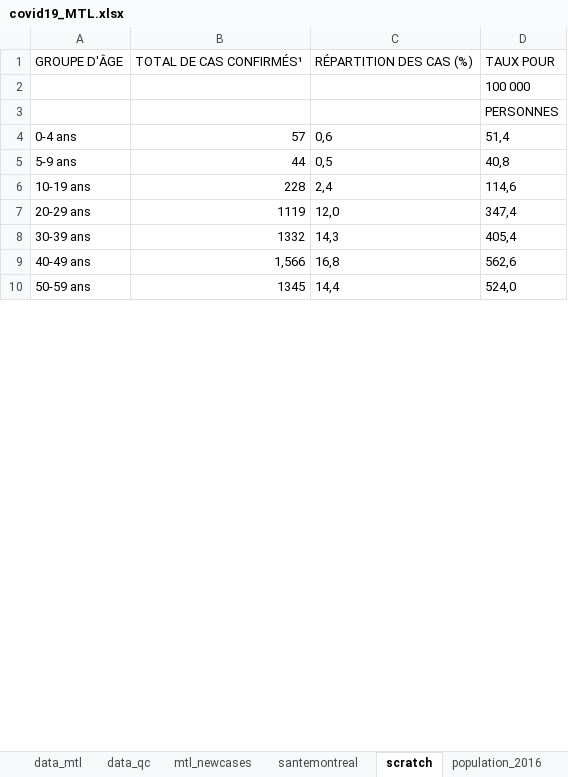
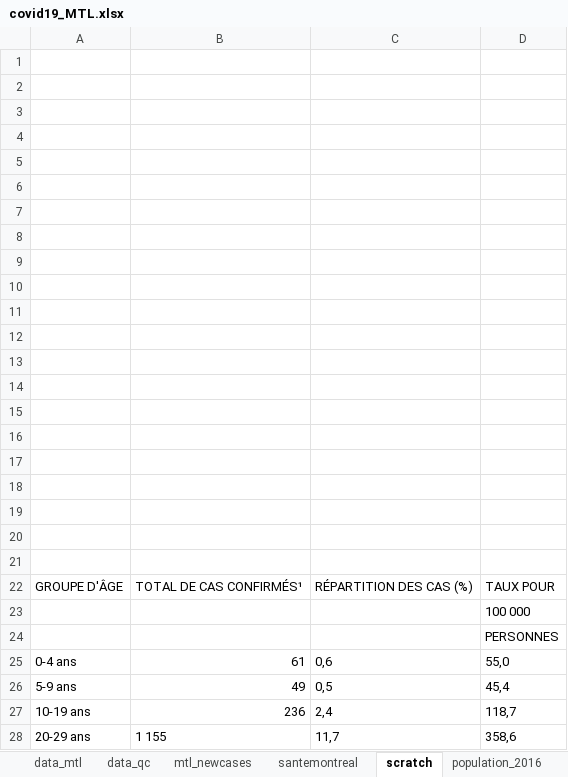
Before and after one commit to jeremymoreau/covid19mtl, an Excel workbook: data/covid19_MTL.xlsx, sheet scratch, drawn as a sheet; only a part is shown; values as stored, in another font and other column widths than the file's, no borders; removed rows and columns are numbered as before the commit, all else as after; the diff covers the shown part only; the diff names each change by its address in the sheet, - before the commit and + after, or states it on an @@ line.

```diff
--- a/data/covid19_MTL.xlsx (sheet scratch)
+++ b/data/covid19_MTL.xlsx (sheet scratch)
+row 1: (empty)
+row 2: (empty)
+row 3: (empty)
+row 4: (empty)
+row 5: (empty)
+row 6: (empty)
+row 7: (empty)
+row 8: (empty)
+row 9: (empty)
+row 10: (empty)
+row 11: (empty)
+row 12: (empty)
+row 13: (empty)
+row 14: (empty)
+row 15: (empty)
+row 16: (empty)
+row 17: (empty)
+row 18: (empty)
+row 19: (empty)
+row 20: (empty)
+row 21: (empty)
-B25: 57
+B25: 61
-D25: 51,4
+D25: 55,0
-B26: 44
+B26: 49
-D26: 40,8
+D26: 45,4
-B27: 228
+B27: 236
-D27: 114,6
+D27: 118,7
-row 7: 20-29 ans | 1119 | 12,0 | 347,4
-row 8: 30-39 ans | 1332 | 14,3 | 405,4
-row 9: 40-49 ans | 1,566 | 16,8 | 562,6
-row 10: 50-59 ans | 1345 | 14,4 | 524,0
+row 28: 20-29 ans | 1 155 | 11,7 | 358,6
```
Also changed, not shown: 5 added rows, 2 removed rows and 4 edited cells elsewhere in this sheet, sheet data_mtl, sheet mtl_newcases, sheet data_qc, sheet cases, sheet cases_per1000, sheet santemontreal, 4 other files.
